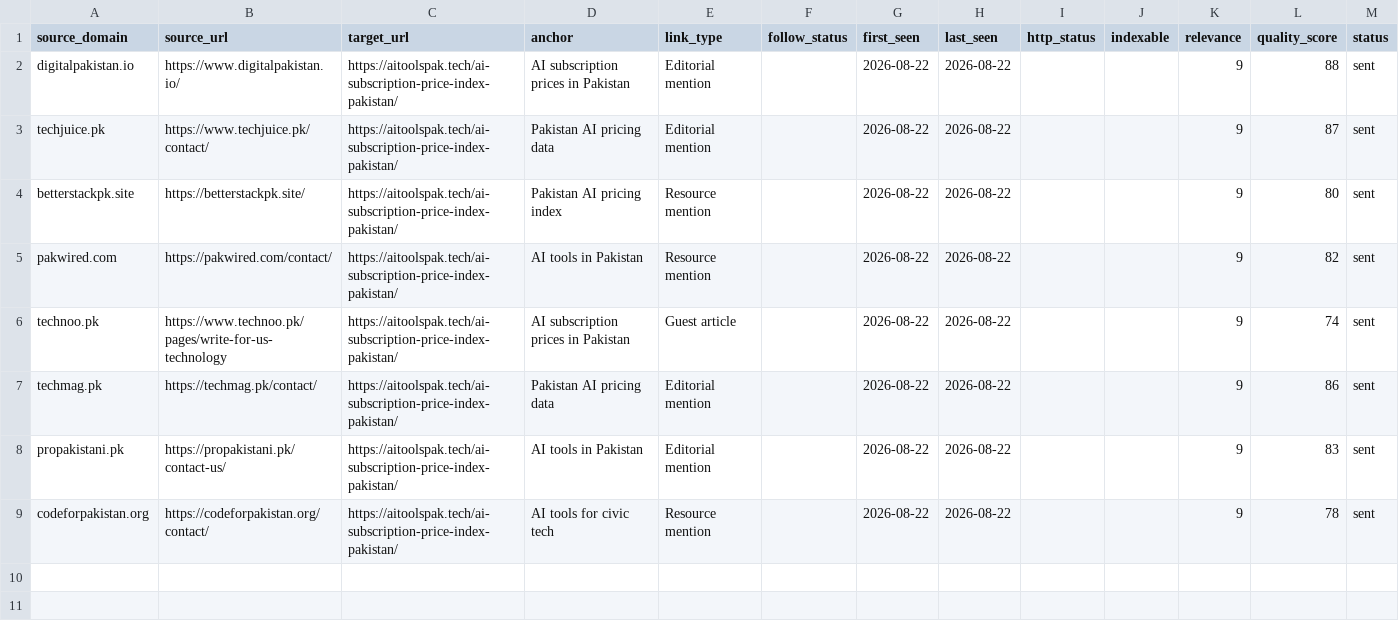
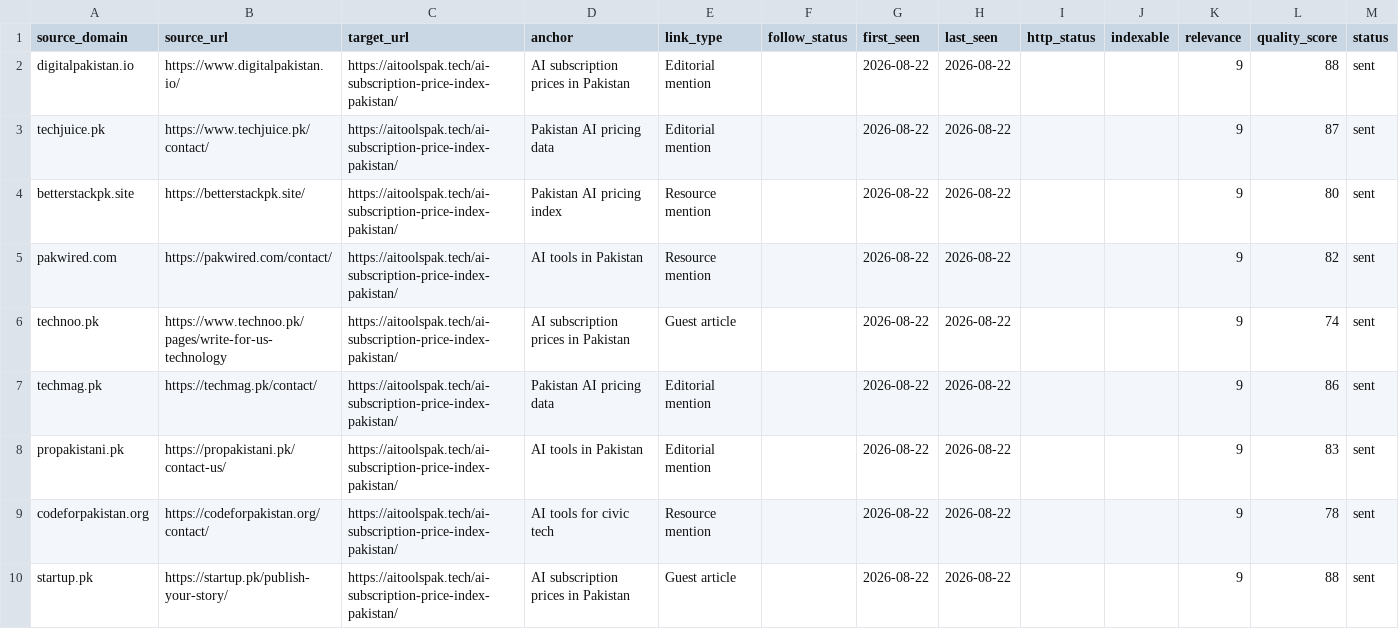
Before and after one commit to omiijutt120/ai-tools-pak, a CSV file: SEO/BACKLINK-TRACKER.csv, drawn as a sheet.

Commit message:
HERMES: Add Startup.pk guest article submission to BACKLINK-TRACKER.csv
Startup.pk article sent to editor@startup.pk via VM cold-mail system
Status: sent | sent_date: 2026-08-22 | followup: 2026-09-05
Total outreach sent: 9 emails

Remaining directory submissions (require manual action):
- Findio.pk (login required)
- The Next AI (captcha required)
- Startup.pk guest article (DONE - sent via email)

```diff
--- a/SEO/BACKLINK-TRACKER.csv
+++ b/SEO/BACKLINK-TRACKER.csv
@@ -9 +9,2 @@ propakistani.pk,https://propakistani.pk/contact-us/,https://aitoolspak.tech/ai-s
 codeforpakistan.org,https://codeforpakistan.org/contact/,https://aitoolspak.tech/ai-subscription-price-index-pakistan/,AI tools for civic tech,Resource mention,,2026-08-22,2026-08-22,,,9,78,sent
+startup.pk,https://startup.pk/publish-your-story/,https://aitoolspak.tech/ai-subscription-price-index-pakistan/,AI subscription prices in Pakistan,Guest article,,2026-08-22,2026-08-22,,,9,88,sent
```
